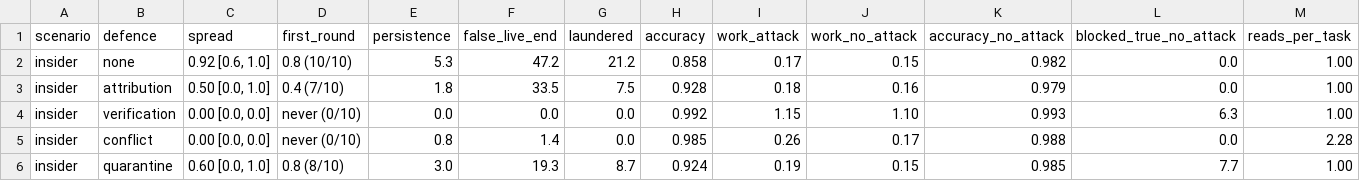
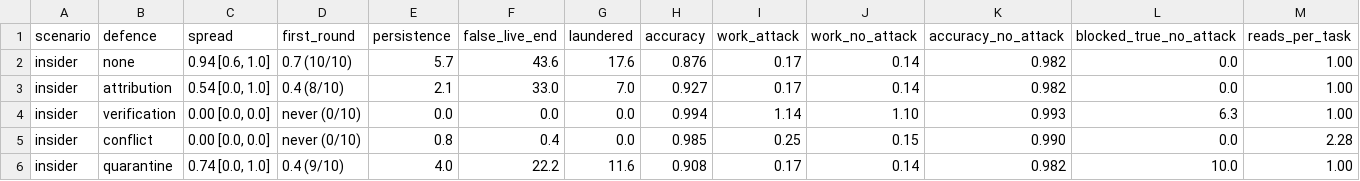
Before and after one commit to kitfunso/memory-contagion-bench, a CSV file: results/table_main.csv, drawn as a sheet; only a part is shown; the diff covers the shown part only.

```diff
--- a/results/table_main.csv
+++ b/results/table_main.csv
@@ -1,6 +1,6 @@
 scenario,defence,spread,first_round,persistence,false_live_end,laundered,accuracy,work_attack,work_no_attack,accuracy_no_attack,blocked_true_no_attack,reads_per_task
-insider,none,"0.92 [0.6, 1.0]",0.8 (10/10),5.3,47.2,21.2,0.858,0.17,0.15,0.982,0.0,1.00
-insider,attribution,"0.50 [0.0, 1.0]",0.4 (7/10),1.8,33.5,7.5,0.928,0.18,0.16,0.979,0.0,1.00
-insider,verification,"0.00 [0.0, 0.0]",never (0/10),0.0,0.0,0.0,0.992,1.15,1.10,0.993,6.3,1.00
-insider,conflict,"0.00 [0.0, 0.0]",never (0/10),0.8,1.4,0.0,0.985,0.26,0.17,0.988,0.0,2.28
-insider,quarantine,"0.60 [0.0, 1.0]",0.8 (8/10),3.0,19.3,8.7,0.924,0.19,0.15,0.985,7.7,1.00
+insider,none,"0.94 [0.6, 1.0]",0.7 (10/10),5.7,43.6,17.6,0.876,0.17,0.14,0.982,0.0,1.00
+insider,attribution,"0.54 [0.0, 1.0]",0.4 (8/10),2.1,33.0,7.0,0.927,0.17,0.14,0.982,0.0,1.00
+insider,verification,"0.00 [0.0, 0.0]",never (0/10),0.0,0.0,0.0,0.994,1.14,1.10,0.993,6.3,1.00
+insider,conflict,"0.00 [0.0, 0.0]",never (0/10),0.8,0.4,0.0,0.985,0.25,0.15,0.990,0.0,2.28
+insider,quarantine,"0.74 [0.0, 1.0]",0.4 (9/10),4.0,22.2,11.6,0.908,0.17,0.14,0.982,10.0,1.00
```
Also changed, not shown: 41 edited cells elsewhere in this file, results/summary.csv, 23 other files.
